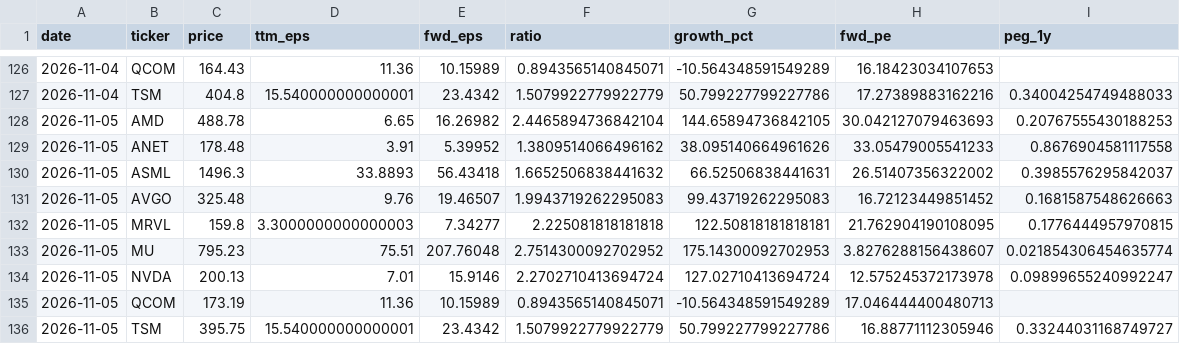
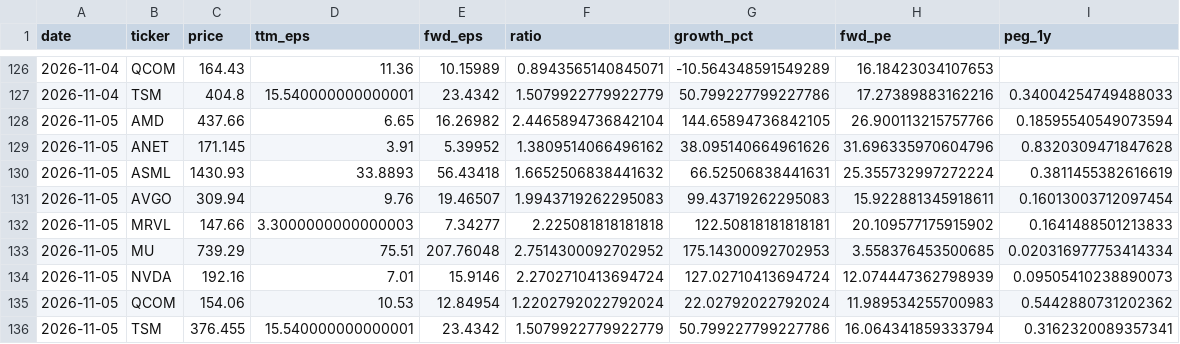
Before and after one commit to LukasGLars/asset_universe, a CSV file: comparison_results/peer_valuation_history.csv, drawn as a sheet; only a part is shown, gaps mark what is left out.

```diff
--- a/comparison_results/peer_valuation_history.csv
+++ b/comparison_results/peer_valuation_history.csv
@@ -127,10 +127,10 @@ date,ticker,price,ttm_eps,fwd_eps,ratio,growth_pct,fwd_pe,peg_1y
 2026-11-04,TSM,404.8,15.540000000000001,23.4342,1.5079922779922779,50.799227799227786,17.27389883162216,0.34004254749488033
-2026-11-05,AMD,488.78,6.65,16.26982,2.4465894736842104,144.65894736842105,30.042127079463693,0.20767555430188253
-2026-11-05,ANET,178.48,3.91,5.39952,1.3809514066496162,38.095140664961626,33.05479005541233,0.8676904581117558
-2026-11-05,ASML,1496.3,33.8893,56.43418,1.6652506838441632,66.52506838441631,26.51407356322002,0.3985576295842037
-2026-11-05,AVGO,325.48,9.76,19.46507,1.9943719262295083,99.43719262295083,16.72123449851452,0.1681587548626663
-2026-11-05,MRVL,159.8,3.3000000000000003,7.34277,2.225081818181818,122.50818181818181,21.762904190108095,0.1776444957970815
-2026-11-05,MU,795.23,75.51,207.76048,2.7514300092702952,175.14300092702953,3.8276288156438607,0.021854306454635774
-2026-11-05,NVDA,200.13,7.01,15.9146,2.2702710413694724,127.02710413694724,12.575245372173978,0.09899655240992247
-2026-11-05,QCOM,173.19,11.36,10.15989,0.8943565140845071,-10.564348591549289,17.046444400480713,
-2026-11-05,TSM,395.75,15.540000000000001,23.4342,1.5079922779922779,50.799227799227786,16.88771112305946,0.33244031168749727
+2026-11-05,AMD,437.66,6.65,16.26982,2.4465894736842104,144.65894736842105,26.900113215757766,0.18595540549073594
+2026-11-05,ANET,171.145,3.91,5.39952,1.3809514066496162,38.095140664961626,31.696335970604796,0.8320309471847628
+2026-11-05,ASML,1430.93,33.8893,56.43418,1.6652506838441632,66.52506838441631,25.355732997272224,0.3811455382616619
+2026-11-05,AVGO,309.94,9.76,19.46507,1.9943719262295083,99.43719262295083,15.922881345918611,0.16013003712097454
+2026-11-05,MRVL,147.66,3.3000000000000003,7.34277,2.225081818181818,122.50818181818181,20.109577175915902,0.1641488501213833
+2026-11-05,MU,739.29,75.51,207.76048,2.7514300092702952,175.14300092702953,3.558376453500685,0.020316977753414334
+2026-11-05,NVDA,192.16,7.01,15.9146,2.2702710413694724,127.02710413694724,12.074447362798939,0.09505410238890073
+2026-11-05,QCOM,154.06,10.53,12.84954,1.2202792022792024,22.02792022792024,11.989534255700983,0.5442880731202362
+2026-11-05,TSM,376.455,15.540000000000001,23.4342,1.5079922779922779,50.799227799227786,16.064341859333794,0.3162320089357341
```
Also changed, not shown: universe_screen_results.csv, 1 other file.
